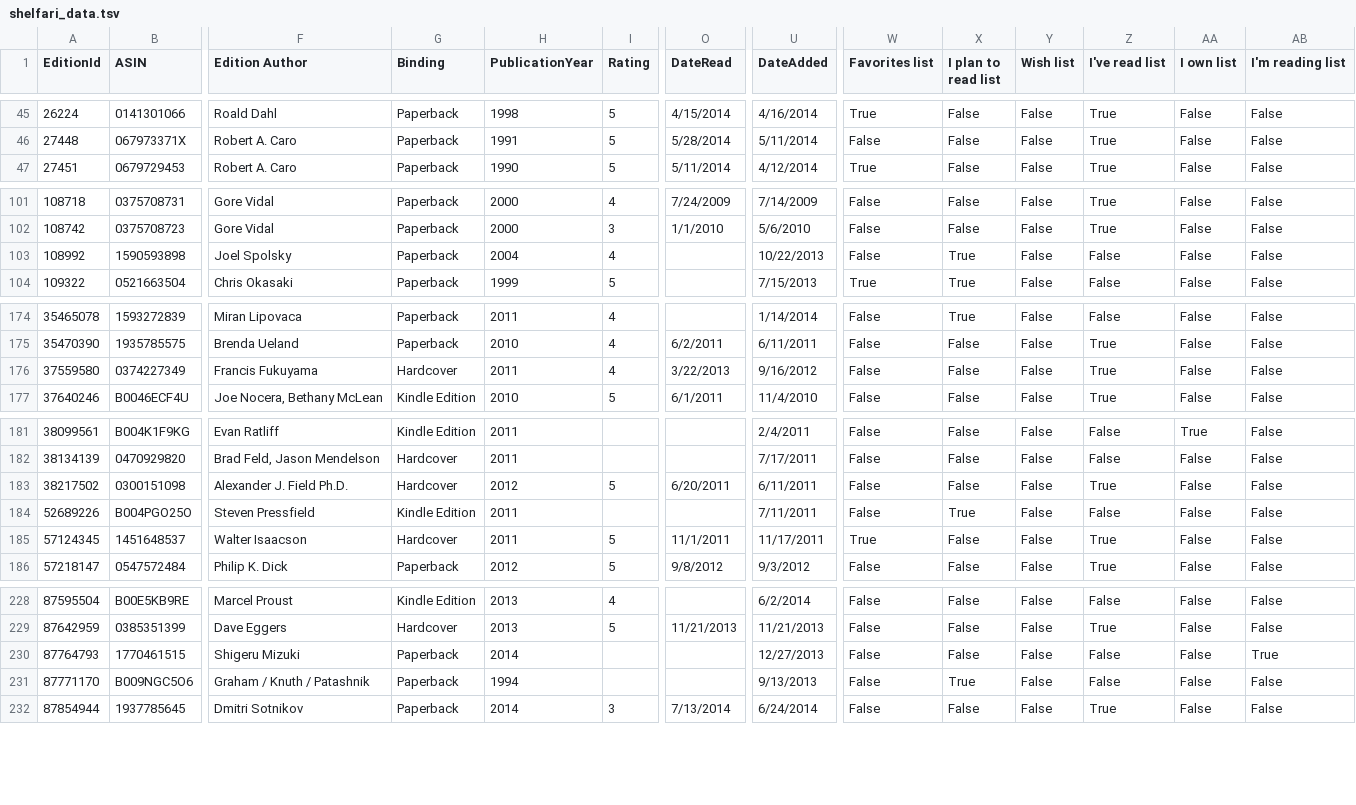
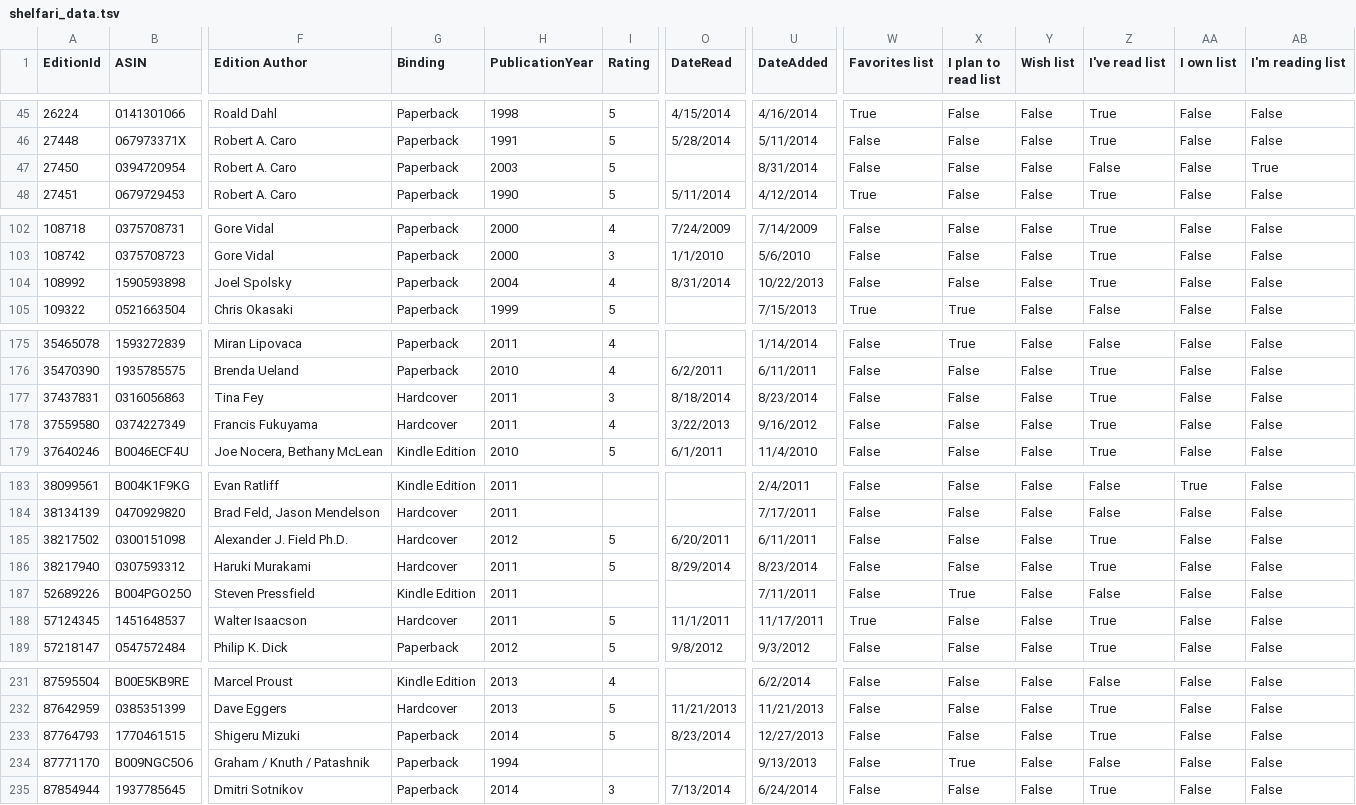
Before and after one commit to brianru/bjr, a TSV file: resources/shelfari_data.tsv, drawn as a sheet; only a part is shown, gaps mark what is left out; addresses are those after the commit; rows hold the shown columns only; the diff covers the shown part only; the diff names each change by its address in the sheet, - before the commit and + after, or states it on an @@ line.

```diff
--- a/resources/shelfari_data.tsv
+++ b/resources/shelfari_data.tsv
+row 47: 27450 | 0394720954 | Robert A. Caro | Paperback | 2003 | 5 |  | 8/31/2014 | False | False | False | False | False | True
-O104 (DateRead): (empty)
+O104 (DateRead): 8/31/2014
-X104 (I plan to read list): True
+X104 (I plan to read list): False
-Z104 (I've read list): False
+Z104 (I've read list): True
+row 177: 37437831 | 0316056863 | Tina Fey | Hardcover | 2011 | 3 | 8/18/2014 | 8/23/2014 | False | False | False | True | False | False
+row 186: 38217940 | 0307593312 | Haruki Murakami | Hardcover | 2011 | 5 | 8/29/2014 | 8/23/2014 | False | False | False | True | False | False
-I233 (Rating): (empty)
+I233 (Rating): 5
-O233 (DateRead): (empty)
+O233 (DateRead): 8/23/2014
-Z233 (I've read list): False
+Z233 (I've read list): True
-AB233 (I'm reading list): True
+AB233 (I'm reading list): False
```
Also changed, not shown: 5 edited cells elsewhere in this file, 8 other files.
